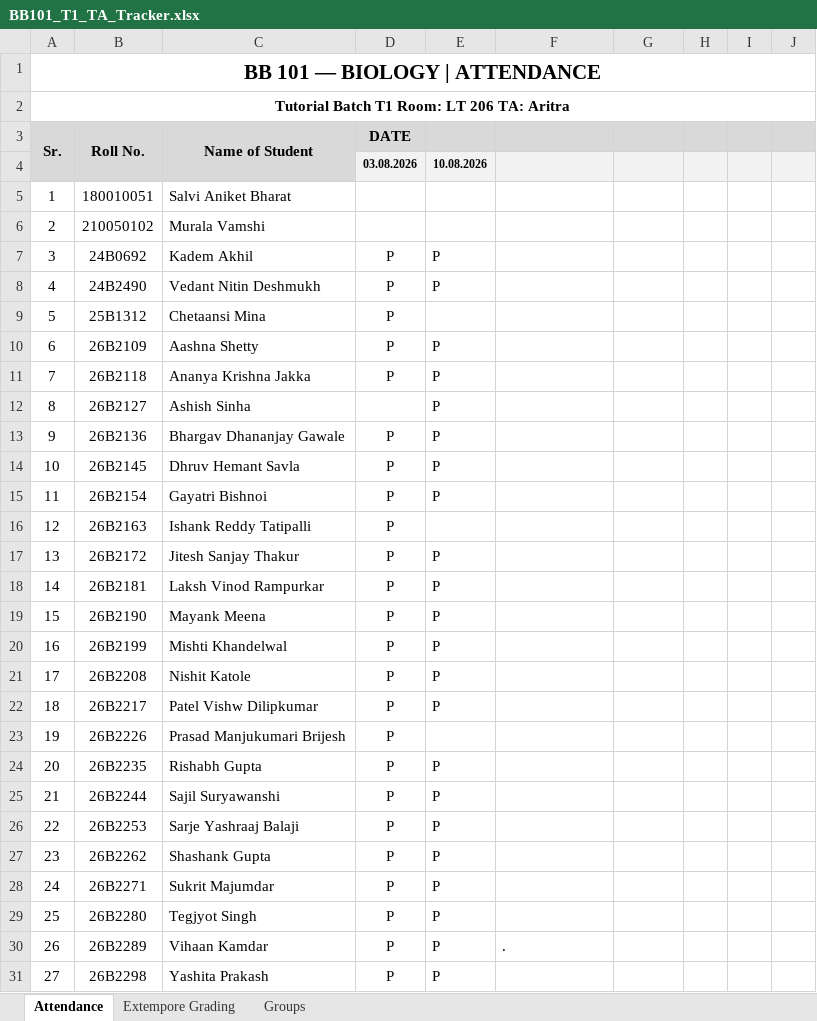
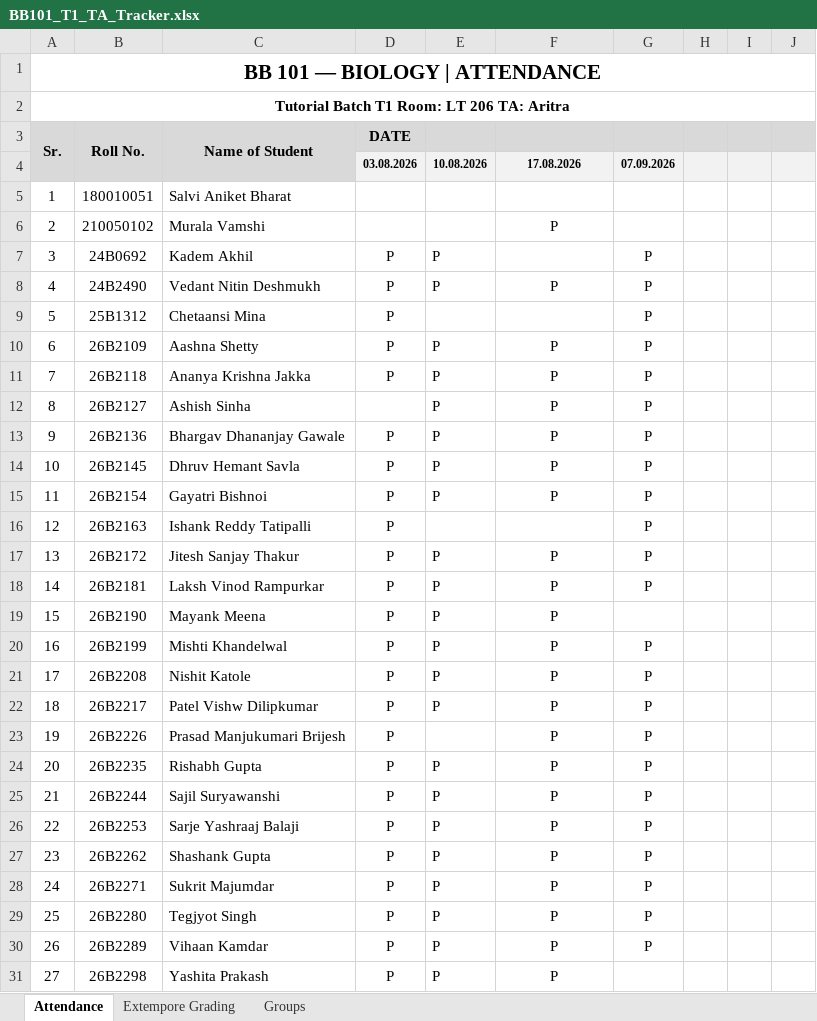
Before and after one commit to AritraD11/BB101, an Excel workbook: attendance/BB101_T1_TA_Tracker.xlsx, sheet Attendance, drawn as a sheet; only a part is shown; values as stored, in another font and other column widths than the file's, no borders; the diff covers the shown part only; the diff names each change by its address in the sheet, - before the commit and + after, or states it on an @@ line.

```diff
--- a/attendance/BB101_T1_TA_Tracker.xlsx (sheet Attendance)
+++ b/attendance/BB101_T1_TA_Tracker.xlsx (sheet Attendance)
-F4: (empty)
+F4: 17.08.2026
-G4: (empty)
+G4: 07.09.2026
-F6: (empty)
+F6: P
-G7:G18: (empty)
+G7:G18: P
-F8: (empty)
+F8: P
-F10:F15: (empty)
+F10:F15: P
-F17:F29: (empty)
+F17:F29: P
-G20:G30: (empty)
+G20:G30: P
-F30: .
+F30: P
-F30 alignment: left
+F30 alignment: center
-F31: (empty)
+F31: P
```
Also changed, not shown: 8 edited cells elsewhere in this sheet, 1 other file.
